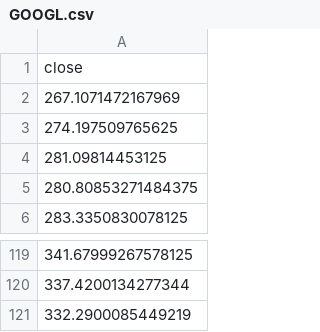
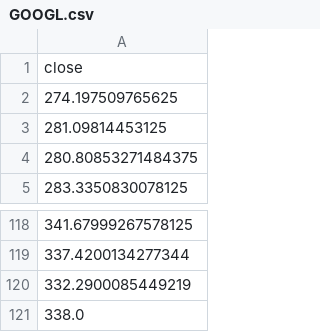
Before and after one commit to winstonwilliamsiii/BBBot, a CSV file: data/titan_market_data_cache/GOOGL.csv, drawn as a sheet; only a part is shown, gaps mark what is left out; removed rows and columns are numbered as before the commit, all else as after; the diff names each change by its address in the sheet, - before the commit and + after, or states it on an @@ line.

```diff
--- a/data/titan_market_data_cache/GOOGL.csv
+++ b/data/titan_market_data_cache/GOOGL.csv
-row 2: 267.1071472167969
+row 121: 338.0
```
Also changed, not shown: data/titan_market_data_cache/AMD.csv, data/titan_market_data_cache/AMZN.csv, 22 other files.
